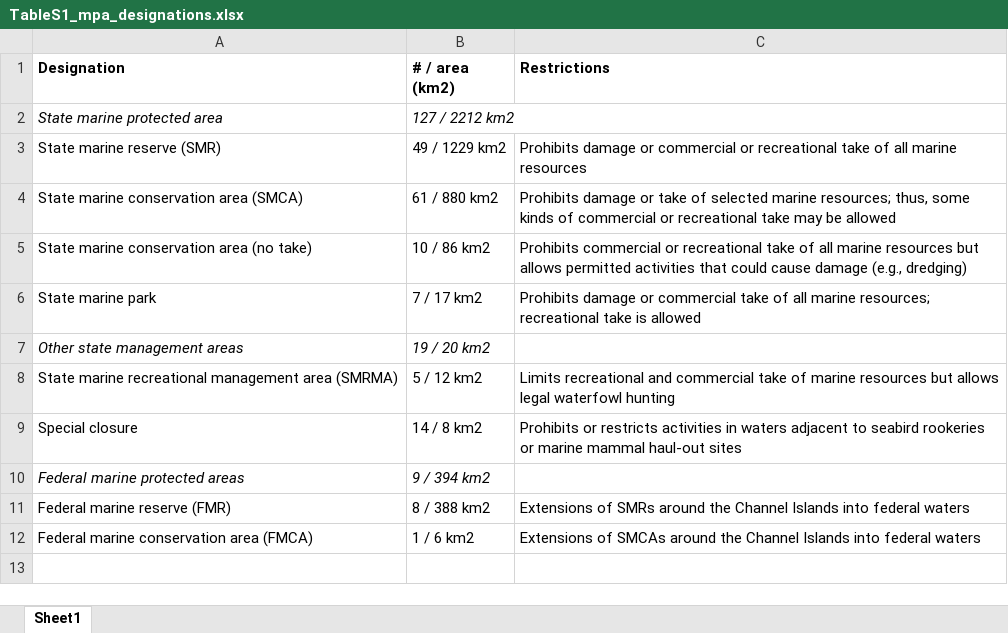
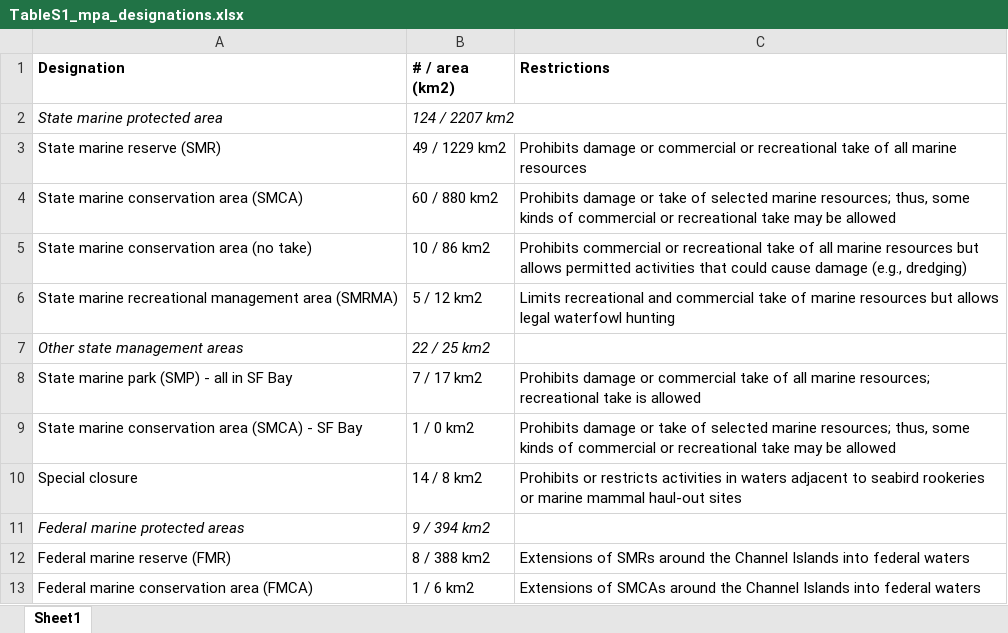
Before and after one commit to NCEAS/ca-mpa, an Excel workbook: analyses/3performance_human/tables/TableS1_mpa_designations.xlsx, sheet Sheet1, drawn as a sheet; values as stored, in another font and other column widths than the file's, no borders; removed rows and columns are numbered as before the commit, all else as after; the diff names each change by its address in the sheet, - before the commit and + after, or states it on an @@ line.

```diff
--- a/analyses/3performance_human/tables/TableS1_mpa_designations.xlsx (sheet Sheet1)
+++ b/analyses/3performance_human/tables/TableS1_mpa_designations.xlsx (sheet Sheet1)
-B2 (# / area (km2)): 127 / 2212 km2
+B2 (# / area (km2)): 124 / 2207 km2
-B4 (# / area (km2)): 61 / 880 km2
+B4 (# / area (km2)): 60 / 880 km2
-row 6: State marine park | 7 / 17 km2 | Prohibits damage or commercial take of all marine resources; recreational take is allowed
-row 7: Other state management areas | 19 / 20 km2
+row 7: Other state management areas | 22 / 25 km2
+row 8: State marine park (SMP) - all in SF Bay | 7 / 17 km2 | Prohibits damage or commercial take of all marine resources; recreational take is allowed
+row 9: State marine conservation area (SMCA) - SF Bay | 1 / 0 km2 | Prohibits damage or take of selected marine resources; thus, some kinds of commercial or recreational take may be allowed
```
Also changed, not shown: 5 other files.
